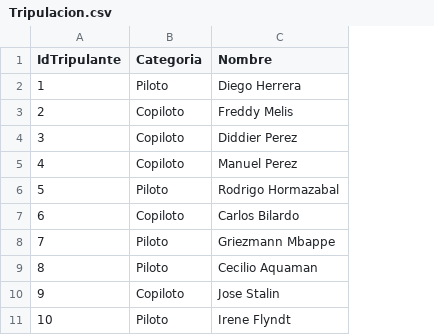
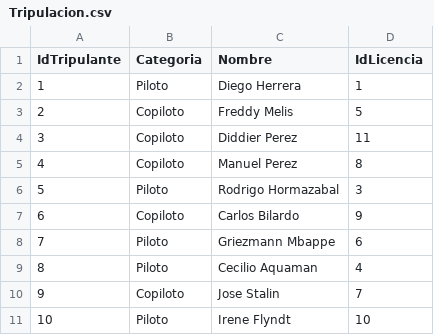
Before and after one commit to Maximilianoperry/IIC2413Personal, a CSV file: Proyecto/Entrega 1/CSV/Tripulacion.csv, drawn as a sheet; the diff names each change by its address in the sheet, - before the commit and + after, or states it on an @@ line.

```diff
--- a/Proyecto/Entrega 1/CSV/Tripulacion.csv
+++ b/Proyecto/Entrega 1/CSV/Tripulacion.csv
+column D (IdLicencia), rows 2-11: 1 | 5 | 11 | 8 | 3 | 9 | 6 | 4 | 7 | 10
```
Also changed, not shown: Proyecto/Entrega 1/CSV/Aeronaves.csv, Proyecto/Entrega 1/CSV/FPL.csv, 1 other file.
